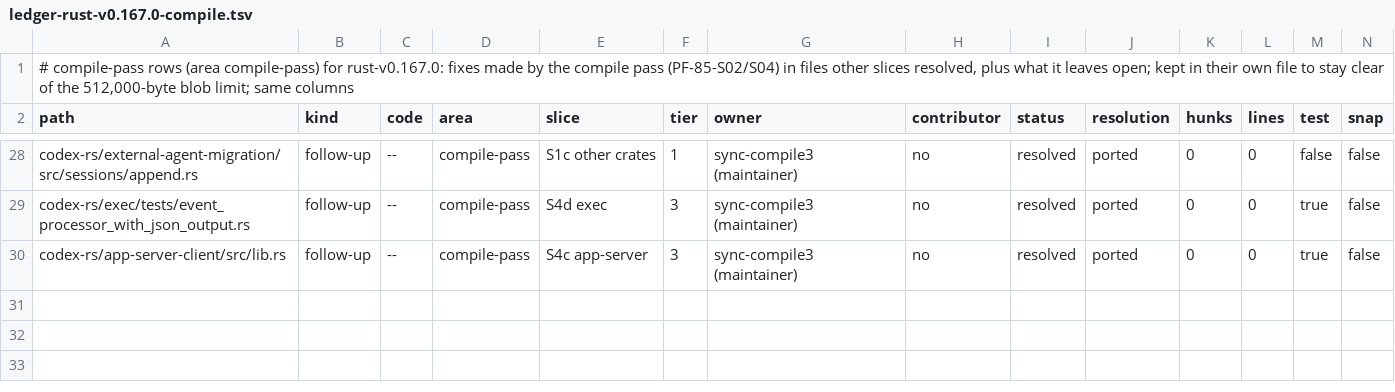
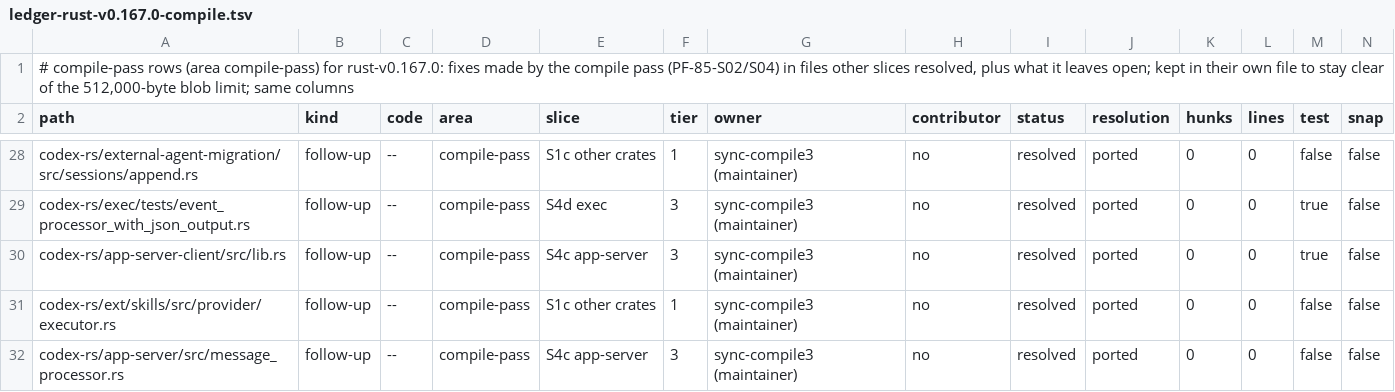
Before and after one commit to CorbanuCore/CorbanuTerminal, a TSV file: docs/management/upstreamSync/ledger-rust-v0.167.0-compile.tsv, drawn as a sheet; only a part is shown, gaps mark what is left out; rows hold the shown columns only; the diff names each change by its address in the sheet, - before the commit and + after, or states it on an @@ line.

Commit message:
clippy (Rust 1.99.1): skills read_error by value; unneeded params pattern

```diff
--- a/docs/management/upstreamSync/ledger-rust-v0.167.0-compile.tsv
+++ b/docs/management/upstreamSync/ledger-rust-v0.167.0-compile.tsv
+row 31: codex-rs/ext/skills/src/provider/executor.rs | follow-up | -- | compile-pass | S1c other crates | 1 | sync-compile3 (maintainer) | no | resolved | ported | 0 | 0 | false | false
+row 32: codex-rs/app-server/src/message_processor.rs | follow-up | -- | compile-pass | S4c app-server | 3 | sync-compile3 (maintainer) | no | resolved | ported | 0 | 0 | false | false
```
Also changed, not shown: 2 other files.
